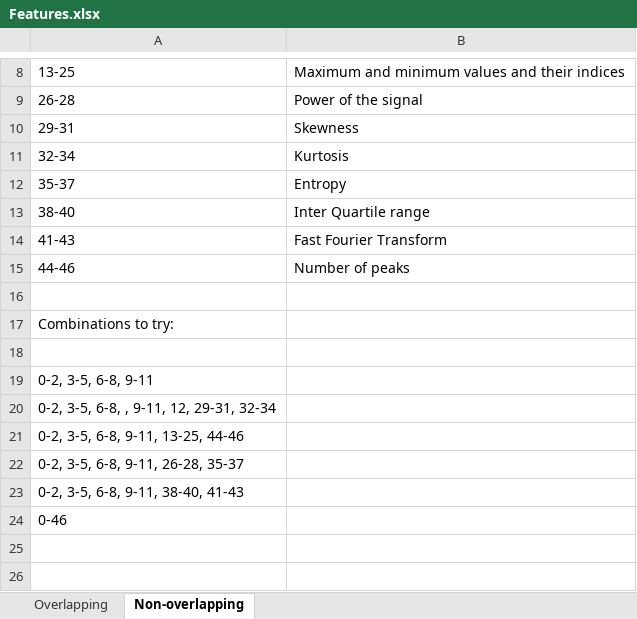
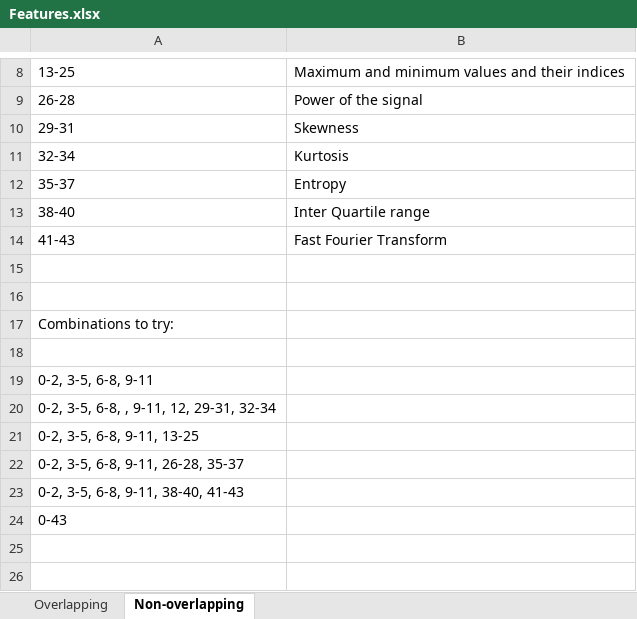
Before and after one commit to TSatyaVasanthReddy/Activity_Monitoring, an Excel workbook: Features.xlsx, sheet Non-overlapping, drawn as a sheet; only a part is shown, gaps mark what is left out; values as stored, in another font and other column widths than the file's, no borders; the diff names each change by its address in the sheet, - before the commit and + after, or states it on an @@ line.

Commit message:
Removing number of peaks

```diff
--- a/Features.xlsx (sheet Non-overlapping)
+++ b/Features.xlsx (sheet Non-overlapping)
-row 15: 44-46 | Number of peaks
+row 15: (empty)
-A21: 0-2, 3-5, 6-8, 9-11, 13-25, 44-46
+A21: 0-2, 3-5, 6-8, 9-11, 13-25
-A24: 0-46
+A24: 0-43
```
Also changed, not shown: sheet Overlapping.
